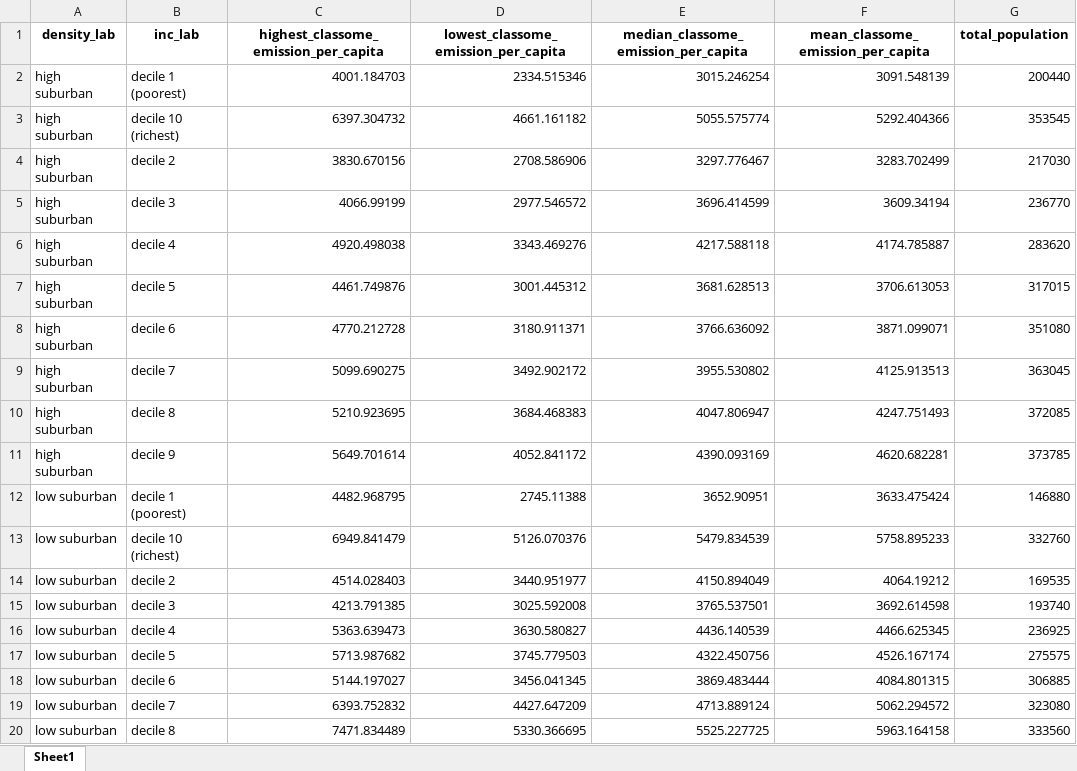
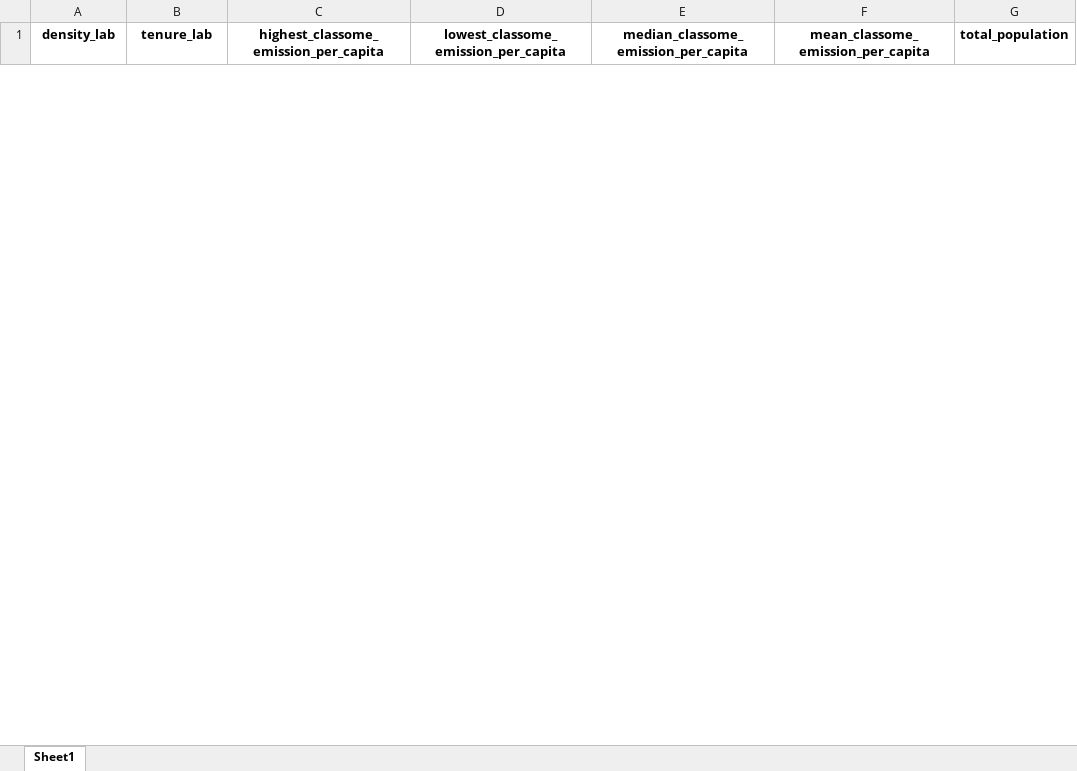
Before and after one commit to MiraVos/housing-footprints, an Excel workbook: data_input/density_class_combo_emissions.xlsx, sheet Sheet1, drawn as a sheet; only a part is shown; values as stored, in another font and other column widths than the file's, no borders; removed rows and columns are numbered as before the commit, all else as after; the diff covers the shown part only; the diff names each change by its address in the sheet, - before the commit and + after, or states it on an @@ line.

Commit message:
addded floor area kde to data_explore, added possiblity to merge top1 and deciles

```diff
--- a/data_input/density_class_combo_emissions.xlsx (sheet Sheet1)
+++ b/data_input/density_class_combo_emissions.xlsx (sheet Sheet1)
-B1: inc_lab
+B1: tenure_lab
-row 2: high suburban | decile 1 (poorest) | 4001.184703 | 2334.515346 | 3015.246254 | 3091.548139 | 200440
-row 3: high suburban | decile 10 (richest) | 6397.304732 | 4661.161182 | 5055.575774 | 5292.404366 | 353545
-row 4: high suburban | decile 2 | 3830.670156 | 2708.586906 | 3297.776467 | 3283.702499 | 217030
-row 5: high suburban | decile 3 | 4066.99199 | 2977.546572 | 3696.414599 | 3609.34194 | 236770
-row 6: high suburban | decile 4 | 4920.498038 | 3343.469276 | 4217.588118 | 4174.785887 | 283620
-row 7: high suburban | decile 5 | 4461.749876 | 3001.445312 | 3681.628513 | 3706.613053 | 317015
-row 8: high suburban | decile 6 | 4770.212728 | 3180.911371 | 3766.636092 | 3871.099071 | 351080
-row 9: high suburban | decile 7 | 5099.690275 | 3492.902172 | 3955.530802 | 4125.913513 | 363045
-row 10: high suburban | decile 8 | 5210.923695 | 3684.468383 | 4047.806947 | 4247.751493 | 372085
-row 11: high suburban | decile 9 | 5649.701614 | 4052.841172 | 4390.093169 | 4620.682281 | 373785
-row 12: low suburban | decile 1 (poorest) | 4482.968795 | 2745.11388 | 3652.90951 | 3633.475424 | 146880
-row 13: low suburban | decile 10 (richest) | 6949.841479 | 5126.070376 | 5479.834539 | 5758.895233 | 332760
-row 14: low suburban | decile 2 | 4514.028403 | 3440.951977 | 4150.894049 | 4064.19212 | 169535
-row 15: low suburban | decile 3 | 4213.791385 | 3025.592008 | 3765.537501 | 3692.614598 | 193740
-row 16: low suburban | decile 4 | 5363.639473 | 3630.580827 | 4436.140539 | 4466.625345 | 236925
-row 17: low suburban | decile 5 | 5713.987682 | 3745.779503 | 4322.450756 | 4526.167174 | 275575
-row 18: low suburban | decile 6 | 5144.197027 | 3456.041345 | 3869.483444 | 4084.801315 | 306885
-row 19: low suburban | decile 7 | 6393.752832 | 4427.647209 | 4713.889124 | 5062.294572 | 323080
-row 20: low suburban | decile 8 | 7471.834489 | 5330.366695 | 5525.227725 | 5963.164158 | 333560
```
Also changed, not shown: 15 added rows and 31 removed rows elsewhere in this sheet, data_input/density_housing_combo_emissions.xlsx, data_input/housing_type_emissions.xlsx, 56 other files.
